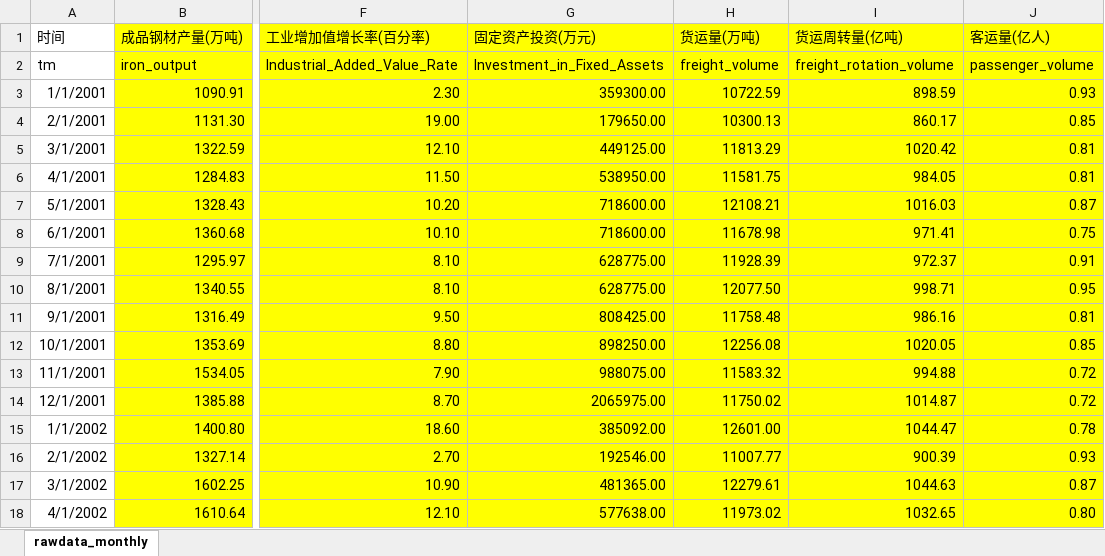
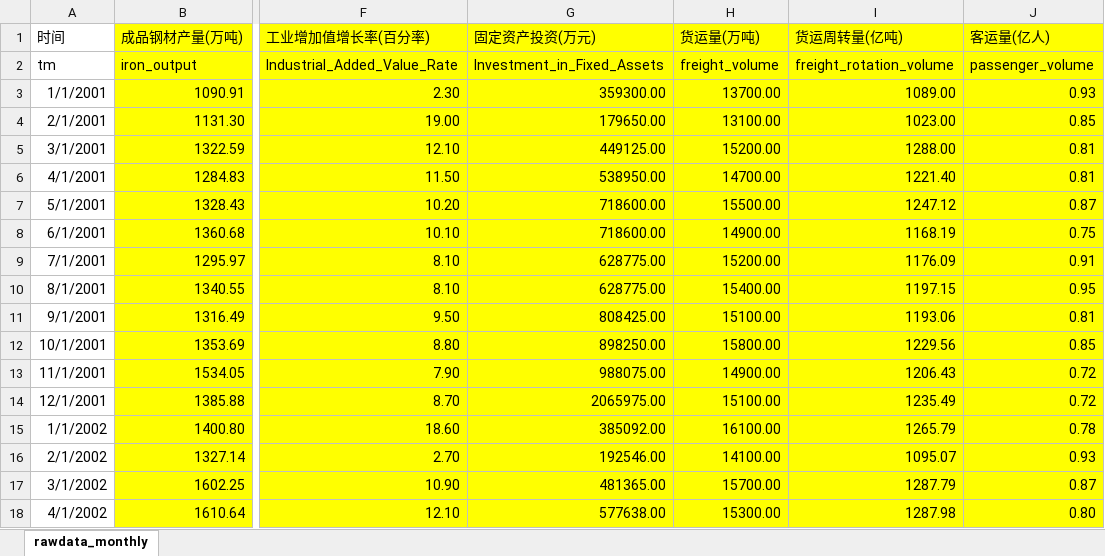
Before and after one commit to Lzzya/railwayIdx, an Excel workbook: RailIndexPrj/rawdata_monthly.xlsx, sheet rawdata_monthly, drawn as a sheet; only a part is shown, gaps mark what is left out; values as stored, in another font and other column widths than the file's, no borders; the diff covers the shown part only; the diff names each change by its address in the sheet, - before the commit and + after, or states it on an @@ line.

```diff
--- a/RailIndexPrj/rawdata_monthly.xlsx (sheet rawdata_monthly)
+++ b/RailIndexPrj/rawdata_monthly.xlsx (sheet rawdata_monthly)
-H3 (货运量(万吨)): 10722.59
+H3 (货运量(万吨)): 13700.00
-I3 (货运周转量(亿吨)): 898.59
+I3 (货运周转量(亿吨)): 1089.00
-H4 (货运量(万吨)): 10300.13
+H4 (货运量(万吨)): 13100.00
-I4 (货运周转量(亿吨)): 860.17
+I4 (货运周转量(亿吨)): 1023.00
-H5 (货运量(万吨)): 11813.29
+H5 (货运量(万吨)): 15200.00
-I5 (货运周转量(亿吨)): 1020.42
+I5 (货运周转量(亿吨)): 1288.00
-H6 (货运量(万吨)): 11581.75
+H6 (货运量(万吨)): 14700.00
-I6 (货运周转量(亿吨)): 984.05
+I6 (货运周转量(亿吨)): 1221.40
-H7 (货运量(万吨)): 12108.21
+H7 (货运量(万吨)): 15500.00
-I7 (货运周转量(亿吨)): 1016.03
+I7 (货运周转量(亿吨)): 1247.12
-H8 (货运量(万吨)): 11678.98
+H8 (货运量(万吨)): 14900.00
-I8 (货运周转量(亿吨)): 971.41
+I8 (货运周转量(亿吨)): 1168.19
-H9 (货运量(万吨)): 11928.39
+H9 (货运量(万吨)): 15200.00
-I9 (货运周转量(亿吨)): 972.37
+I9 (货运周转量(亿吨)): 1176.09
-H10 (货运量(万吨)): 12077.50
+H10 (货运量(万吨)): 15400.00
-I10 (货运周转量(亿吨)): 998.71
+I10 (货运周转量(亿吨)): 1197.15
-H11 (货运量(万吨)): 11758.48
+H11 (货运量(万吨)): 15100.00
-I11 (货运周转量(亿吨)): 986.16
+I11 (货运周转量(亿吨)): 1193.06
-H12 (货运量(万吨)): 12256.08
+H12 (货运量(万吨)): 15800.00
-I12 (货运周转量(亿吨)): 1020.05
+I12 (货运周转量(亿吨)): 1229.56
-H13 (货运量(万吨)): 11583.32
+H13 (货运量(万吨)): 14900.00
-I13 (货运周转量(亿吨)): 994.88
+I13 (货运周转量(亿吨)): 1206.43
-H14 (货运量(万吨)): 11750.02
+H14 (货运量(万吨)): 15100.00
-I14 (货运周转量(亿吨)): 1014.87
+I14 (货运周转量(亿吨)): 1235.49
-H15 (货运量(万吨)): 12601.00
+H15 (货运量(万吨)): 16100.00
-I15 (货运周转量(亿吨)): 1044.47
+I15 (货运周转量(亿吨)): 1265.79
-H16 (货运量(万吨)): 11007.77
+H16 (货运量(万吨)): 14100.00
-I16 (货运周转量(亿吨)): 900.39
+I16 (货运周转量(亿吨)): 1095.07
-H17 (货运量(万吨)): 12279.61
+H17 (货运量(万吨)): 15700.00
-I17 (货运周转量(亿吨)): 1044.63
+I17 (货运周转量(亿吨)): 1287.79
-H18 (货运量(万吨)): 11973.02
+H18 (货运量(万吨)): 15300.00
-I18 (货运周转量(亿吨)): 1032.65
+I18 (货运周转量(亿吨)): 1287.98
```
Also changed, not shown: 142 edited cells elsewhere in this sheet, RailIndexPrj/rawdata_yearly.xlsx, RailIndexPrj/trans_index_x12.xlsx, 2 other files.
